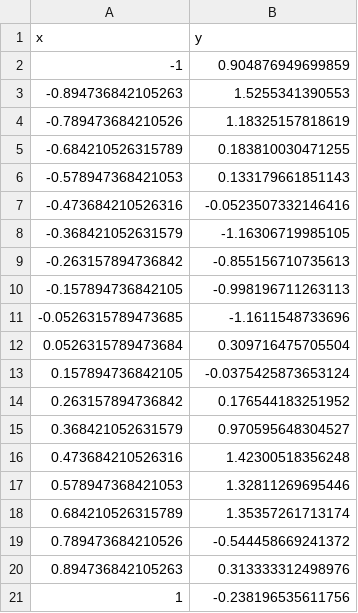
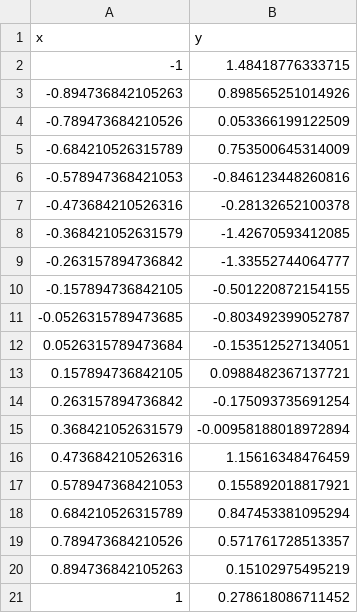
Before and after one commit to albertogilf/R_course_ceindo, a CSV file: 6_machineLearning/data/lm_ml.csv, drawn as a sheet.

Commit message:
Done with machine learning

```diff
--- a/6_machineLearning/data/lm_ml.csv
+++ b/6_machineLearning/data/lm_ml.csv
@@ -1,21 +1,21 @@
 "x","y"
--1,0.904876949699859
--0.894736842105263,1.5255341390553
--0.789473684210526,1.18325157818619
--0.684210526315789,0.183810030471255
--0.578947368421053,0.133179661851143
--0.473684210526316,-0.0523507332146416
--0.368421052631579,-1.16306719985105
--0.263157894736842,-0.855156710735613
--0.157894736842105,-0.998196711263113
--0.0526315789473685,-1.1611548733696
-0.0526315789473684,0.309716475705504
-0.157894736842105,-0.0375425873653124
-0.263157894736842,0.176544183251952
-0.368421052631579,0.970595648304527
-0.473684210526316,1.42300518356248
-0.578947368421053,1.32811269695446
-0.684210526315789,1.35357261713174
-0.789473684210526,-0.544458669241372
-0.894736842105263,0.313333312498976
-1,-0.238196535611756
+-1,1.48418776333715
+-0.894736842105263,0.898565251014926
+-0.789473684210526,0.053366199122509
+-0.684210526315789,0.753500645314009
+-0.578947368421053,-0.846123448260816
+-0.473684210526316,-0.28132652100378
+-0.368421052631579,-1.42670593412085
+-0.263157894736842,-1.33552744064777
+-0.157894736842105,-0.501220872154155
+-0.0526315789473685,-0.803492399052787
+0.0526315789473684,-0.153512527134051
+0.157894736842105,0.0988482367137721
+0.263157894736842,-0.175093735691254
+0.368421052631579,-0.00958188018972894
+0.473684210526316,1.15616348476459
+0.578947368421053,0.155892018817921
+0.684210526315789,0.847453381095294
+0.789473684210526,0.571761728513357
+0.894736842105263,0.15102975495219
+1,0.278618086711452
```
Also changed, not shown: 2 other files.
